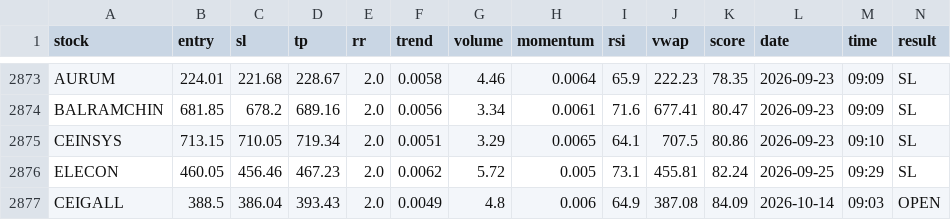
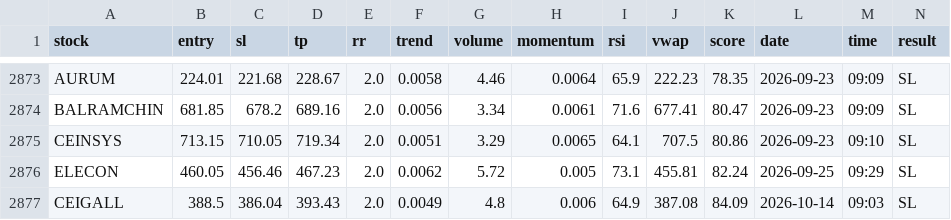
Before and after one commit to manjunathashtagi/Trading-Radar, a CSV file: data/signals.csv, drawn as a sheet; only a part is shown, gaps mark what is left out.

```diff
--- a/data/signals.csv
+++ b/data/signals.csv
@@ -2876,2 +2876,2 @@ CEINSYS,713.15,710.05,719.34,2.0,0.0051,3.29,0.0065,64.1,707.5,80.86,2026-09-23,
 ELECON,460.05,456.46,467.23,2.0,0.0062,5.72,0.005,73.1,455.81,82.24,2026-09-25,09:29,SL
-CEIGALL,388.5,386.04,393.43,2.0,0.0049,4.8,0.006,64.9,387.08,84.09,2026-10-14,09:03,OPEN
+CEIGALL,388.5,386.04,393.43,2.0,0.0049,4.8,0.006,64.9,387.08,84.09,2026-10-14,09:03,SL
```
Also changed, not shown: 1 other file.
